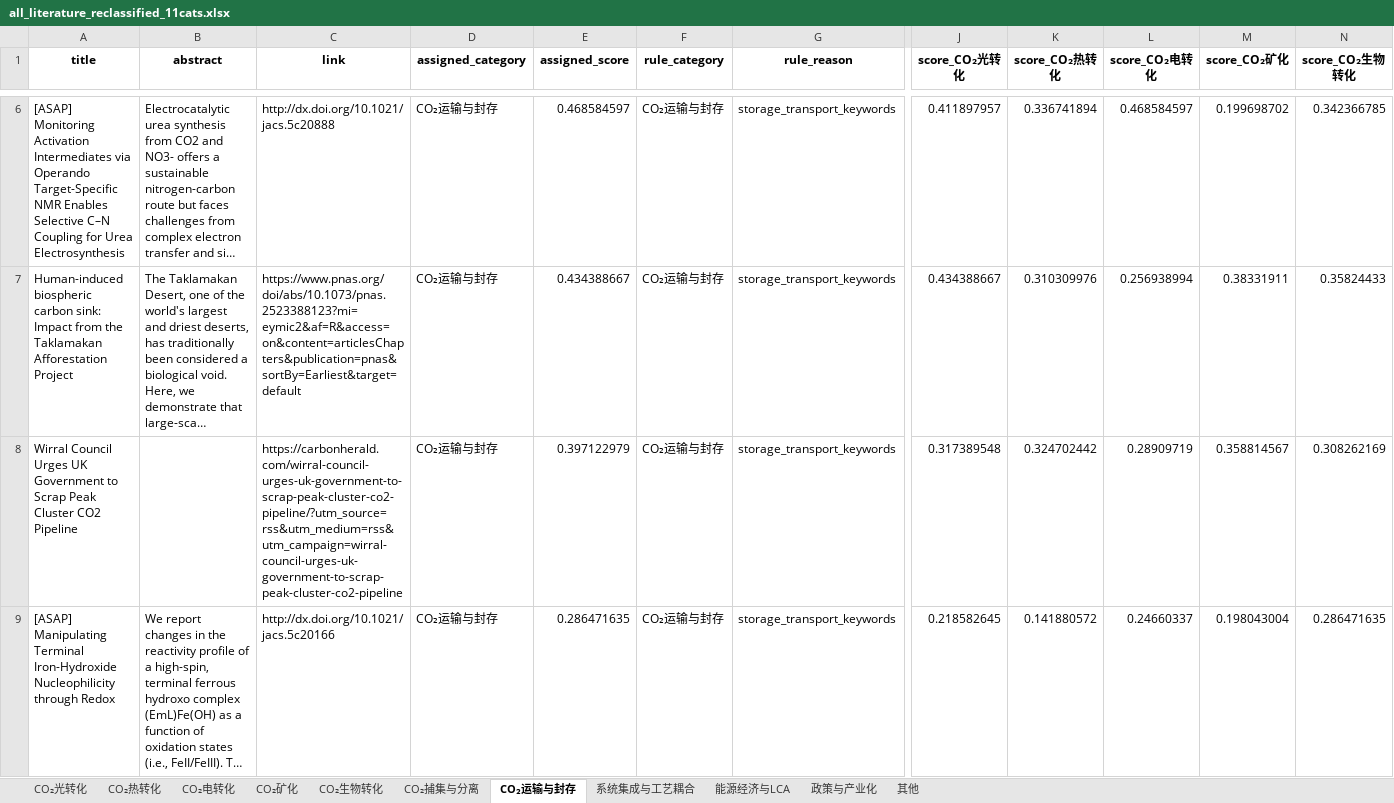
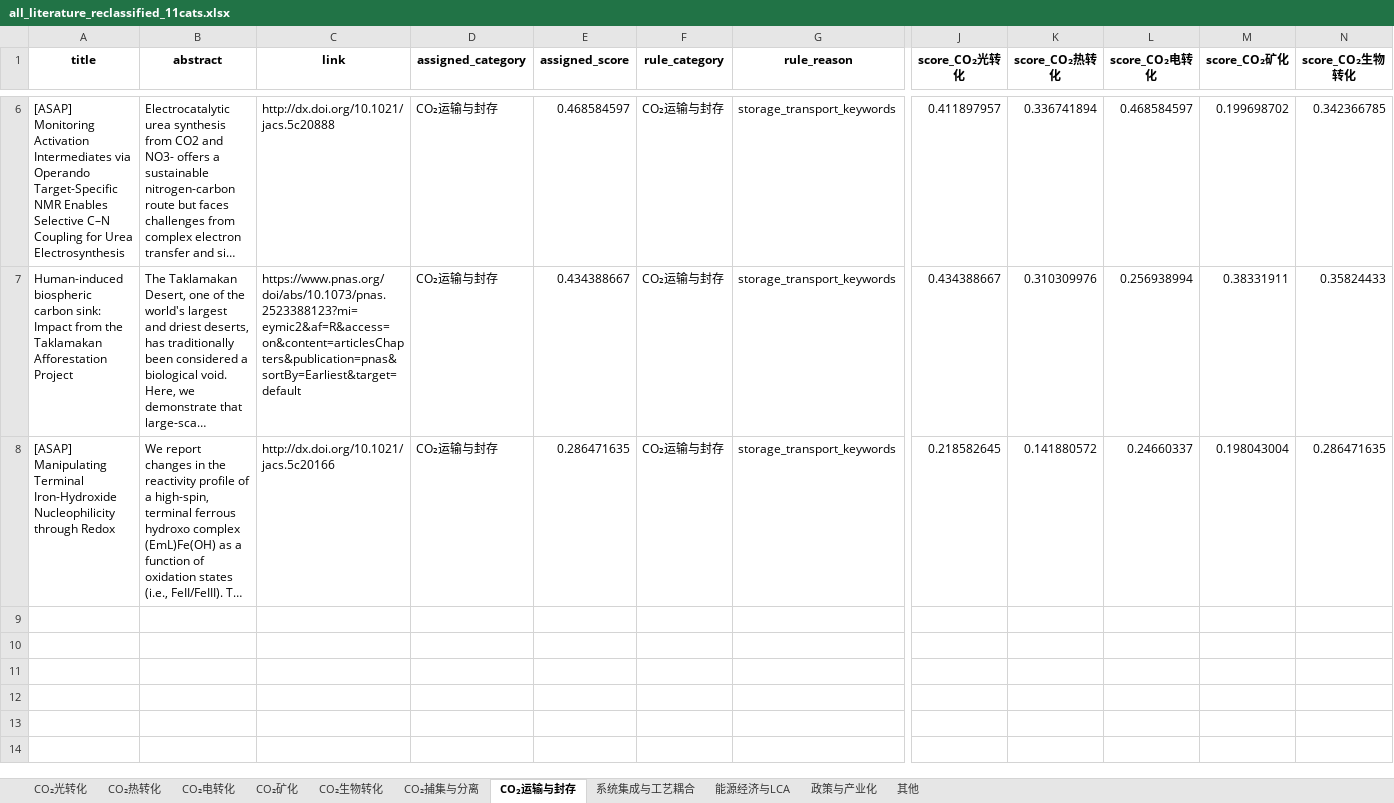
Before and after one commit to wodewoping-png/rss-spider-catl, an Excel workbook: filtered_news/all_literature_reclassified_11cats.xlsx, sheet CO₂运输与封存, drawn as a sheet; only a part is shown, gaps mark what is left out; long unchanged cells end in …; values as stored, in another font and other column widths than the file's, no borders; rows hold the shown columns only; the diff names each change by its address in the sheet, - before the commit and + after, or states it on an @@ line.

```diff
--- a/filtered_news/all_literature_reclassified_11cats.xlsx (sheet CO₂运输与封存)
+++ b/filtered_news/all_literature_reclassified_11cats.xlsx (sheet CO₂运输与封存)
-row 8: Wirral Council Urges UK Government to Scrap Peak Cluster CO2 Pipeline |  | https://carbonherald.com/wirral-council-urges-uk-government-to-scrap-peak-cluster-co2-pipeline/?utm_source=rss&utm_medium=rss&utm_campaign=wirral-council-urges-uk-government-to-scrap-peak-cluster-co2-pipeline | CO₂运输与封存 | 0.397122979 | CO₂运输与封存 | storage_transport_keywords | 0.317389548 | 0.324702442 | 0.28909719 | 0.358814567 | 0.308262169
```
Also changed, not shown: sheet 政策与产业化, sheet 其他, 3 other files.
